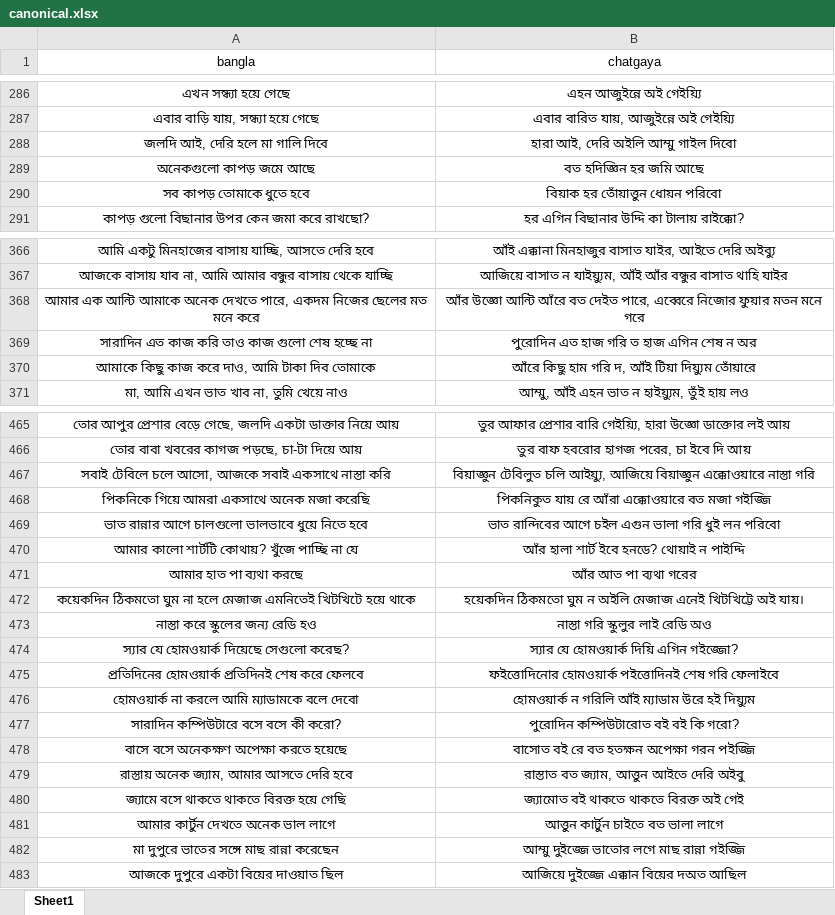
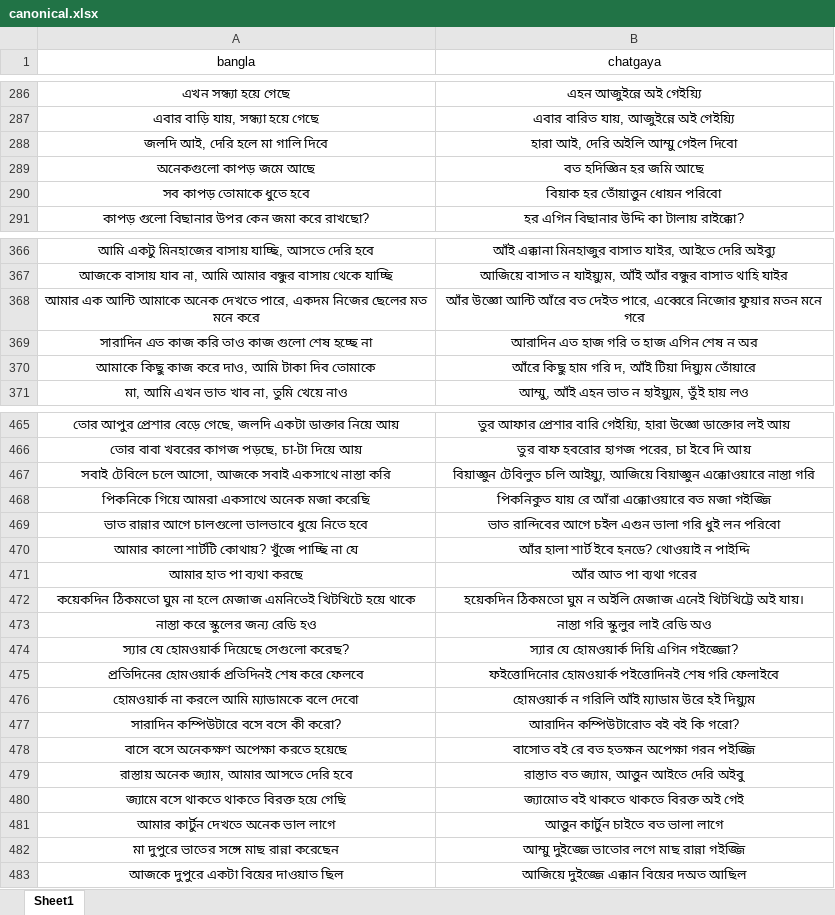
Before and after one commit to Mostafa-Moin26/chatgaya-bangla-nmt, an Excel workbook: data/canonical.xlsx, sheet Sheet1, drawn as a sheet; only a part is shown, gaps mark what is left out; values as stored, in another font and other column widths than the file's, no borders; the diff covers the shown part only; the diff names each change by its address in the sheet, - before the commit and + after, or states it on an @@ line.

```diff
--- a/data/canonical.xlsx (sheet Sheet1)
+++ b/data/canonical.xlsx (sheet Sheet1)
-B288 (chatgaya): হারা আই, দেরি অইলি আম্মু গাইল দিবো
+B288 (chatgaya): হারা আই, দেরি অইলি আম্মু গেইল দিবো
-B369 (chatgaya): পুরোদিন এত হাজ গরি ত হাজ এগিন শেষ ন অর
+B369 (chatgaya): আরাদিন এত হাজ গরি ত হাজ এগিন শেষ ন অর
-B470 (chatgaya): আঁর হালা শার্ট ইবে হনডে? থোয়াই ন পাইদ্দি
+B470 (chatgaya): আঁর হালা শার্ট ইবে হনডে? থোওয়াই ন পাইদ্দি
-B477 (chatgaya): পুরোদিন কম্পিউটারোত বই বই কি গরো?
+B477 (chatgaya): আরাদিন কম্পিউটারোত বই বই কি গরো?
```
Also changed, not shown: 40 added rows elsewhere in this sheet, 1 other file.
